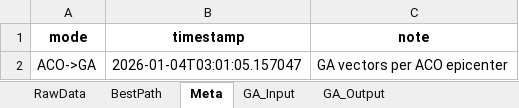
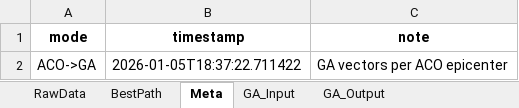
Before and after one commit to Felix-ryn/gempavulkanik, an Excel workbook: output/ga_results/ga_report.xlsx, sheet Meta, drawn as a sheet; values as stored, in another font and other column widths than the file's, no borders; the diff names each change by its address in the sheet, - before the commit and + after, or states it on an @@ line.

```diff
--- a/output/ga_results/ga_report.xlsx (sheet Meta)
+++ b/output/ga_results/ga_report.xlsx (sheet Meta)
-B2 (timestamp): 2026-01-04T03:01:05.157047
+B2 (timestamp): 2026-01-05T18:37:22.711422
```
Also changed, not shown: output/aco_results/aco_presentation.xlsx, output/aco_results/aco_zoning_data_for_lstm.xlsx, 52 other files.
